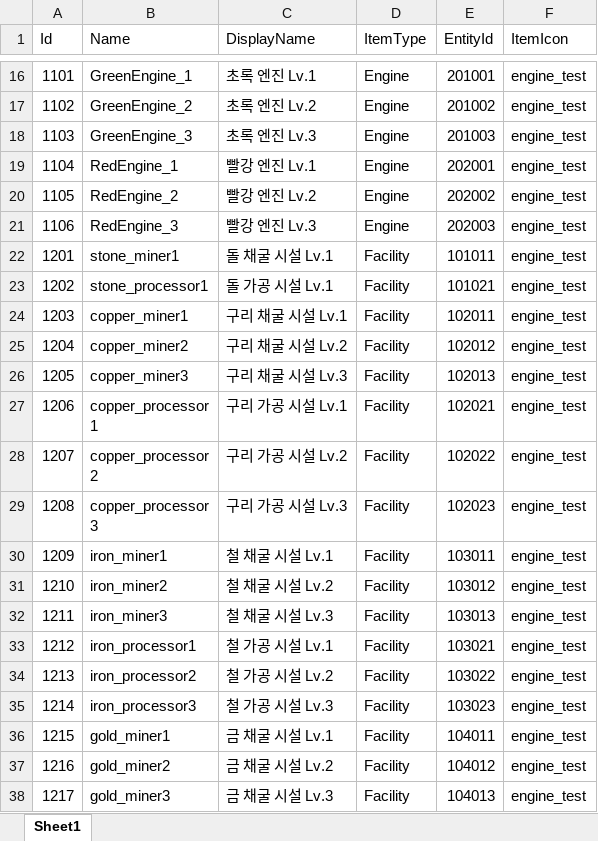
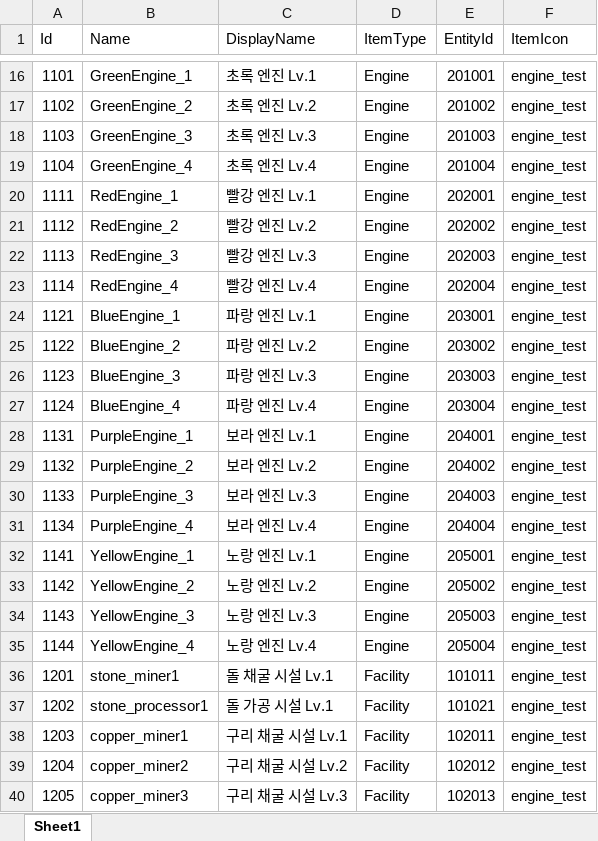
Before and after one commit to koseongboy/Drill_Game, an Excel workbook: Assets/100_Data/XlsxFiles/Item_Data.xlsx, sheet Sheet1, drawn as a sheet; only a part is shown, gaps mark what is left out; the shorter side is filled out with more unchanged rows; values as stored, in another font and other column widths than the file's, no cell formats; table styles not drawn; addresses are those after the commit; the diff names each change by its address in the sheet, - before the commit and + after, or states it on an @@ line.

```diff
--- a/Assets/100_Data/XlsxFiles/Item_Data.xlsx (sheet Sheet1)
+++ b/Assets/100_Data/XlsxFiles/Item_Data.xlsx (sheet Sheet1)
-B19 (Name): RedEngine_1
+B19 (Name): GreenEngine_4
-C19 (DisplayName): 빨강 엔진 Lv.1
+C19 (DisplayName): 초록 엔진 Lv.4
-E19 (EntityId): 202001
+E19 (EntityId): 201004
+row 20: 1111 | RedEngine_1 | 빨강 엔진 Lv.1 | Engine | 202001 | engine_test
-A21 (Id): 1105
+A21 (Id): 1112
-A22 (Id): 1106
+A22 (Id): 1113
+row 23: 1114 | RedEngine_4 | 빨강 엔진 Lv.4 | Engine | 202004 | engine_test
+row 24: 1121 | BlueEngine_1 | 파랑 엔진 Lv.1 | Engine | 203001 | engine_test
+row 25: 1122 | BlueEngine_2 | 파랑 엔진 Lv.2 | Engine | 203002 | engine_test
+row 26: 1123 | BlueEngine_3 | 파랑 엔진 Lv.3 | Engine | 203003 | engine_test
+row 27: 1124 | BlueEngine_4 | 파랑 엔진 Lv.4 | Engine | 203004 | engine_test
+row 28: 1131 | PurpleEngine_1 | 보라 엔진 Lv.1 | Engine | 204001 | engine_test
+row 29: 1132 | PurpleEngine_2 | 보라 엔진 Lv.2 | Engine | 204002 | engine_test
+row 30: 1133 | PurpleEngine_3 | 보라 엔진 Lv.3 | Engine | 204003 | engine_test
+row 31: 1134 | PurpleEngine_4 | 보라 엔진 Lv.4 | Engine | 204004 | engine_test
+row 32: 1141 | YellowEngine_1 | 노랑 엔진 Lv.1 | Engine | 205001 | engine_test
+row 33: 1142 | YellowEngine_2 | 노랑 엔진 Lv.2 | Engine | 205002 | engine_test
+row 34: 1143 | YellowEngine_3 | 노랑 엔진 Lv.3 | Engine | 205003 | engine_test
+row 35: 1144 | YellowEngine_4 | 노랑 엔진 Lv.4 | Engine | 205004 | engine_test
```
Also changed, not shown: cell formats, Assets/100_Data/XlsxFiles/Engine_Data.xlsx, 49 other files.
